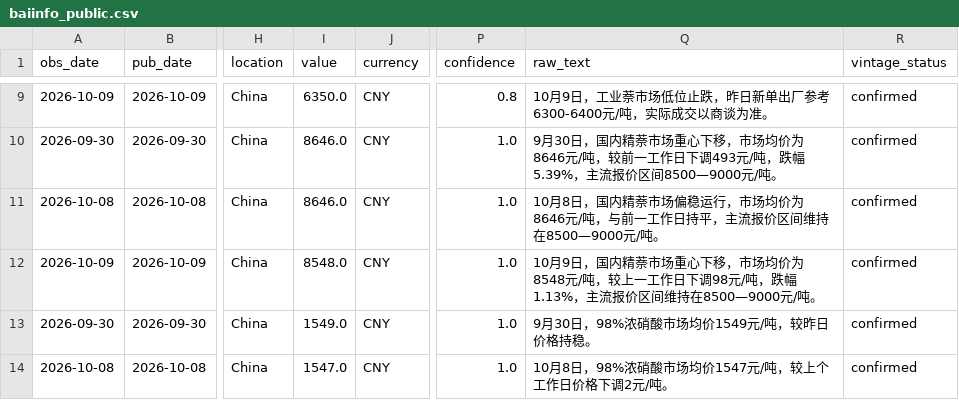
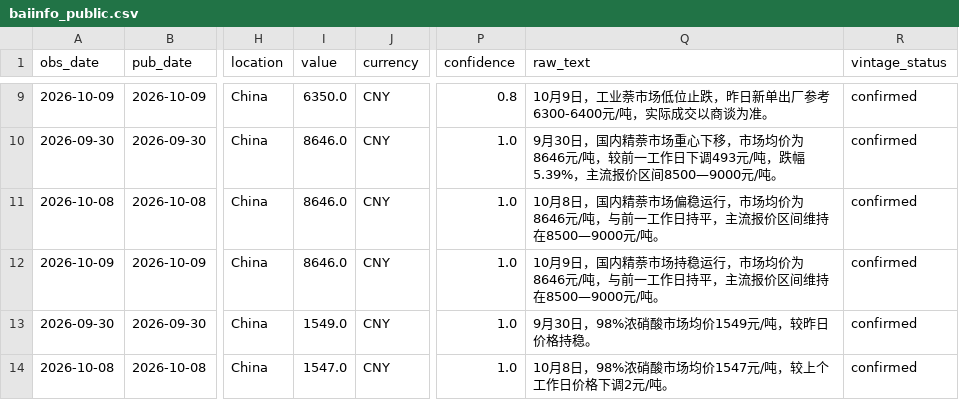
Before and after one commit to arhamsaraogi-star/chemical, a CSV file: data/observations/baiinfo_public.csv, drawn as a sheet; only a part is shown, gaps mark what is left out; the diff names each change by its address in the sheet, - before the commit and + after, or states it on an @@ line.

```diff
--- a/data/observations/baiinfo_public.csv
+++ b/data/observations/baiinfo_public.csv
-I12 (value): 8548.0
+I12 (value): 8646.0
-Q12 (raw_text): …精萘市场重心下移，市场均价为8548元/吨，较上一工作日下调98元/吨，跌幅1.13%，主流报…
+Q12 (raw_text): …精萘市场持稳运行，市场均价为8646元/吨，与前一工作日持平，主流报…
```
Also changed, not shown: data/observations/ecb_fx.csv, 6 other files.
